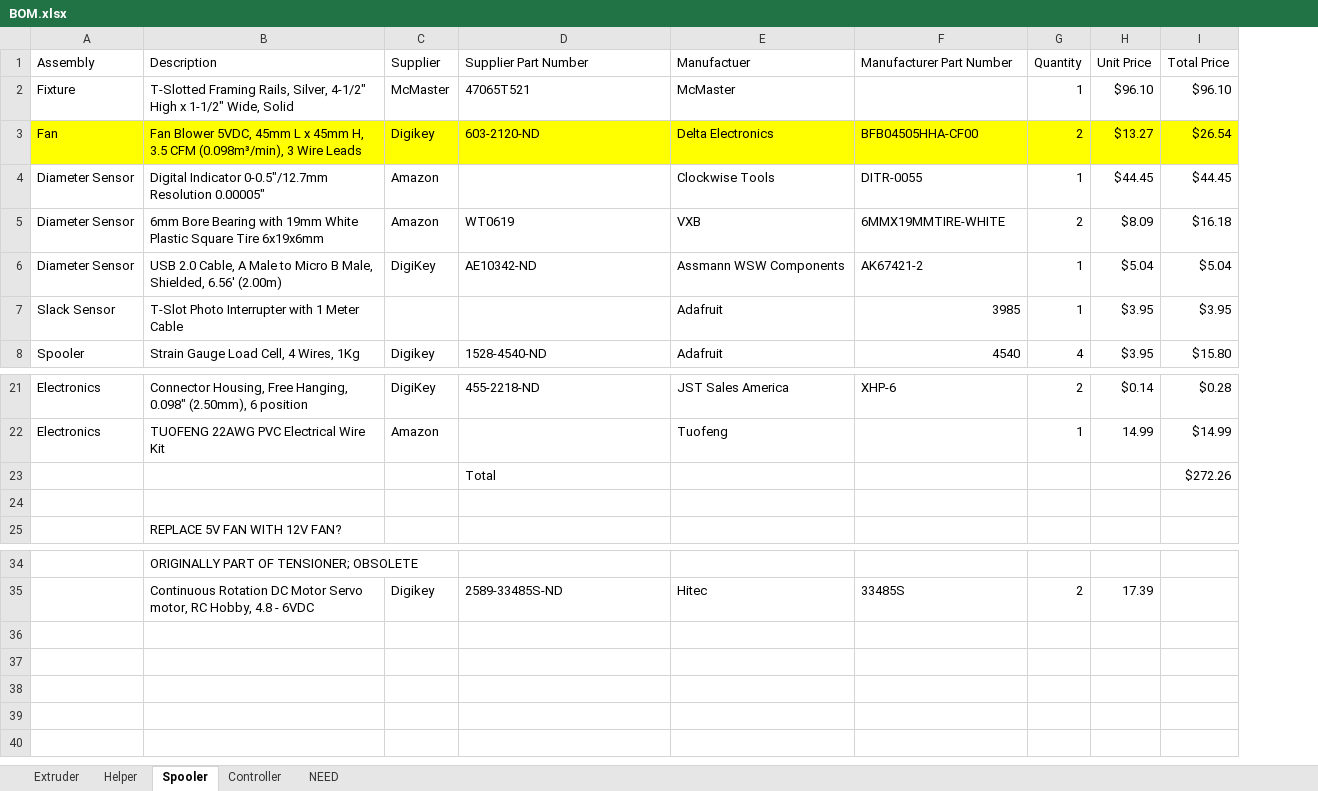
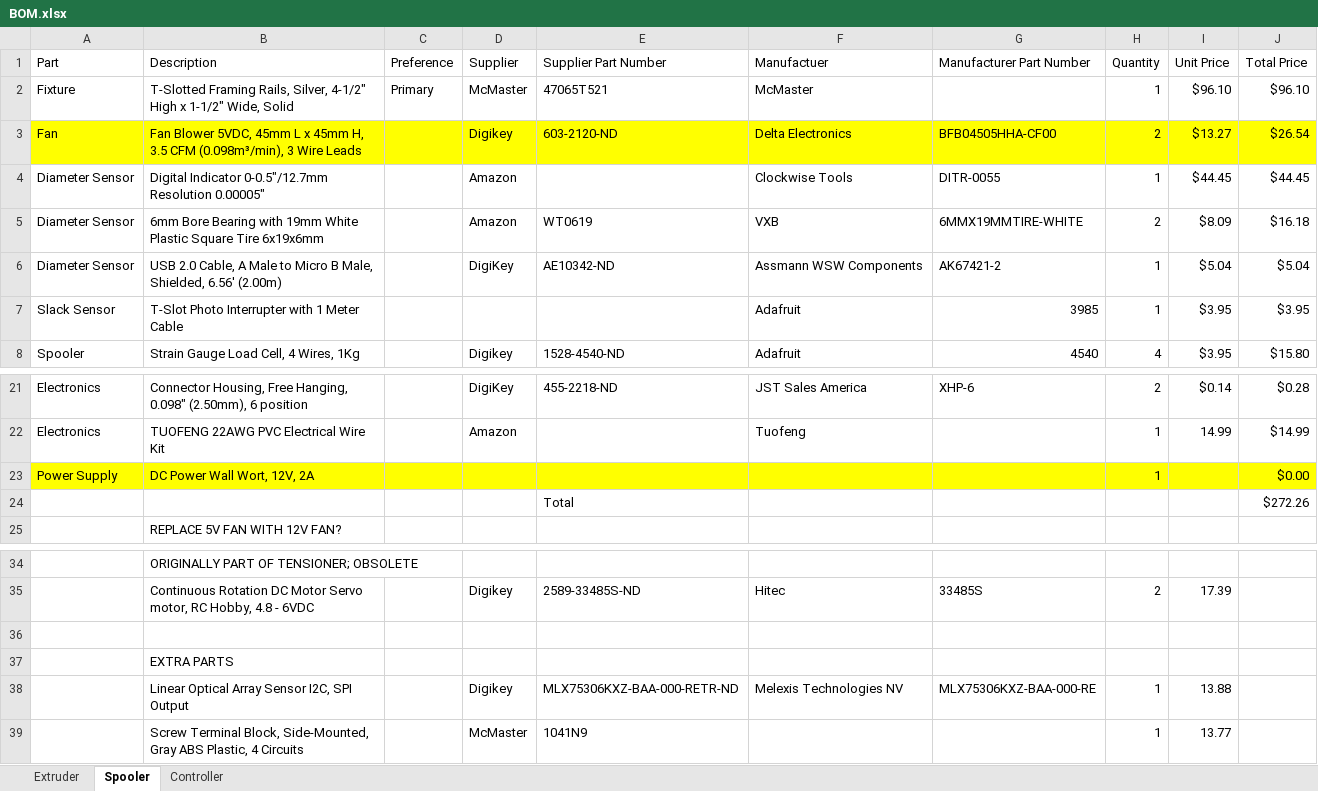
Before and after one commit to VidetteMakes/ValpoFilamentRecycler09, an Excel workbook: BOM/BOM.xlsx, sheet Spooler, drawn as a sheet; only a part is shown, gaps mark what is left out; values as stored, in another font and other column widths than the file's, no borders; table styles not drawn; removed rows and columns are numbered as before the commit, all else as after; the diff names each change by its address in the sheet, - before the commit and + after, or states it on an @@ line.

```diff
--- a/BOM/BOM.xlsx (sheet Spooler)
+++ b/BOM/BOM.xlsx (sheet Spooler)
@@ sheet tab hidden: Helper @@
-sheet tab: NEED
+column C (Preference), row 2: Primary
-A1: Assembly
+A1: Part
+row 23: Power Supply | DC Power Wall Wort, 12V, 2A |  |  |  |  |  | 1 |  | $0.00
-row 24: (empty)
+row 36: (empty)
+row 37:  | EXTRA PARTS
+row 38:  | Linear Optical Array Sensor I2C, SPI Output |  | Digikey | MLX75306KXZ-BAA-000-RETR-ND | Melexis Technologies NV | MLX75306KXZ-BAA-000-RE | 1 | 13.88
+row 39:  | Screw Terminal Block, Side-Mounted, Gray ABS Plastic, 4 Circuits |  | McMaster | 1041N9 |  |  | 1 | 13.77
```
Also changed, not shown: sheet Extruder, sheet Controller.
